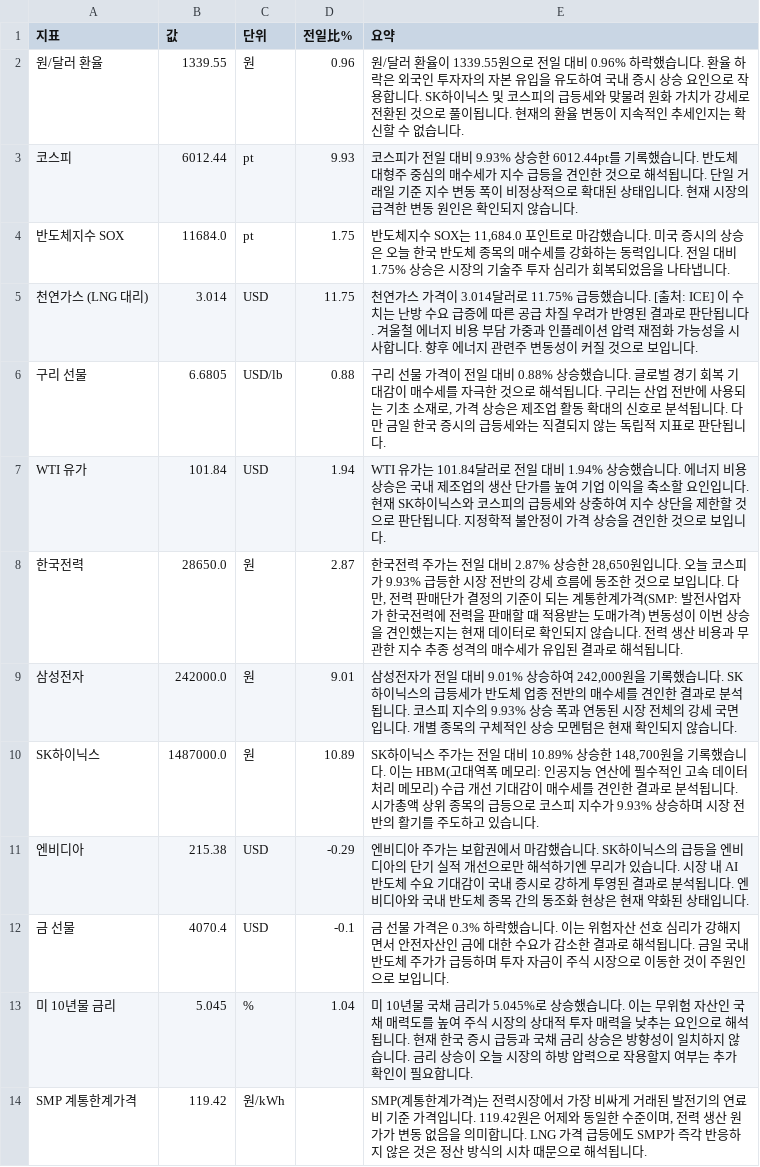
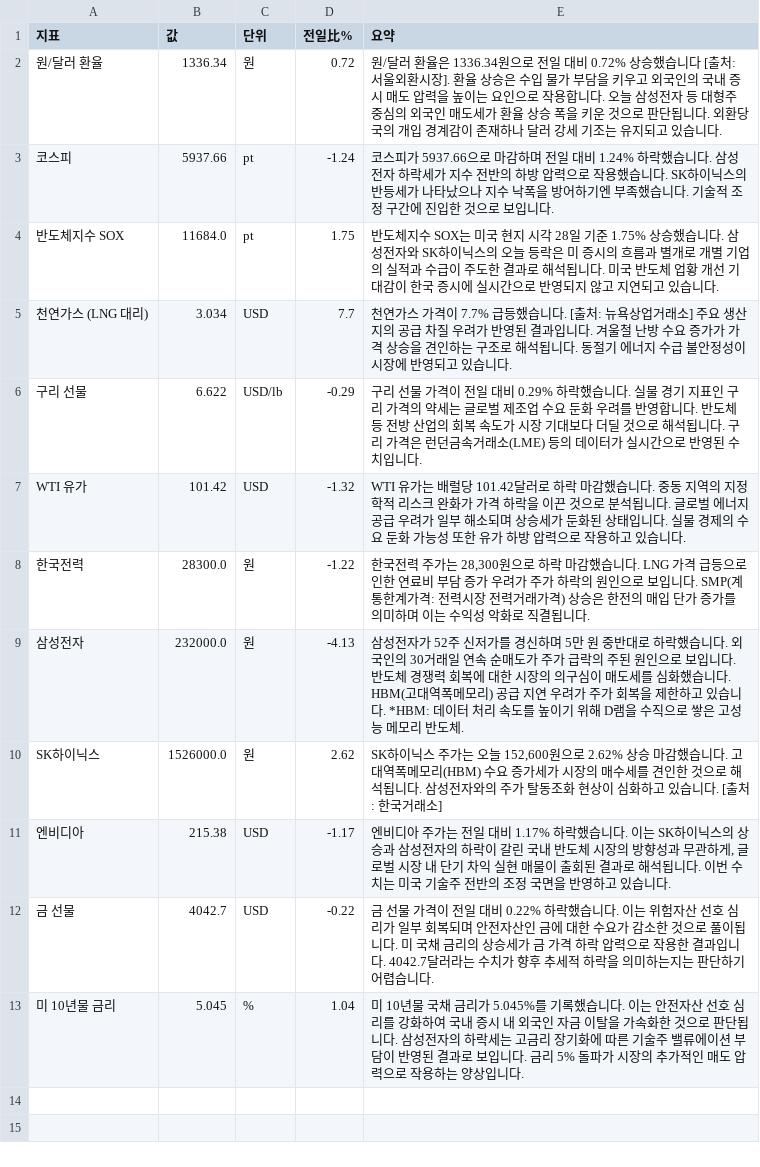
Before and after one commit to baehongcheol21-lab/info-board, a CSV file: exports/2026-10-29.csv, drawn as a sheet.

```diff
--- a/exports/2026-10-29.csv
+++ b/exports/2026-10-29.csv
@@ -1,14 +1,13 @@
 지표,값,단위,전일比%,요약
-원/달러 환율,1339.55,원,0.96,원/달러 환율이 1339.55원으로 전일 대비 0.96% 하락했습니다. 환율 하락은 외국인 투자자의 자본 유입을 유도하여 국내 증시 상승 요인으로 작용합니다. SK하이닉스 및 코스피의 급등세와 맞물려 원화 가치가 강세로 전환된 것으로 풀이됩니다. 현재의 환율 변동이 지속적인 추세인지는 확신할 수 없습니다.
-코스피,6012.44,pt,9.93,코스피가 전일 대비 9.93% 상승한 6012.44pt를 기록했습니다. 반도체 대형주 중심의 매수세가 지수 급등을 견인한 것으로 해석됩니다. 단일 거래일 기준 지수 변동 폭이 비정상적으로 확대된 상태입니다. 현재 시장의 급격한 변동 원인은 확인되지 않습니다.
-반도체지수 SOX,11684.0,pt,1.75,"반도체지수 SOX는 11,684.0 포인트로 마감했습니다. 미국 증시의 상승은 오늘 한국 반도체 종목의 매수세를 강화하는 동력입니다. 전일 대비 1.75% 상승은 시장의 기술주 투자 심리가 회복되었음을 나타냅니다."
-천연가스 (LNG 대리),3.014,USD,11.75,천연가스 가격이 3.014달러로 11.75% 급등했습니다. [출처: ICE]  이 수치는 난방 수요 급증에 따른 공급 차질 우려가 반영된 결과로 판단됩니다. 겨울철 에너지 비용 부담 가중과 인플레이션 압력 재점화 가능성을 시사합니다. 향후 에너지 관련주 변동성이 커질 것으로 보입니다.
-구리 선물,6.6805,USD/lb,0.88,"구리 선물 가격이 전일 대비 0.88% 상승했습니다.  글로벌 경기 회복 기대감이 매수세를 자극한 것으로 해석됩니다. 구리는 산업 전반에 사용되는 기초 소재로, 가격 상승은 제조업 활동 확대의 신호로 분석됩니다. 다만 금일 한국 증시의 급등세와는 직결되지 않는 독립적 지표로 판단됩니다."
-WTI 유가,101.84,USD,1.94,WTI 유가는 101.84달러로 전일 대비 1.94% 상승했습니다.  에너지 비용 상승은 국내 제조업의 생산 단가를 높여 기업 이익을 축소할 요인입니다. 현재 SK하이닉스와 코스피의 급등세와 상충하여 지수 상단을 제한할 것으로 판단됩니다. 지정학적 불안정이 가격 상승을 견인한 것으로 보입니다.
-한국전력,28650.0,원,2.87,"한국전력 주가는 전일 대비 2.87% 상승한 28,650원입니다.  오늘 코스피가 9.93% 급등한 시장 전반의 강세 흐름에 동조한 것으로 보입니다. 다만, 전력 판매단가 결정의 기준이 되는 계통한계가격(SMP: 발전사업자가 한국전력에 전력을 판매할 때 적용받는 도매가격) 변동성이 이번 상승을 견인했는지는 현재 데이터로 확인되지 않습니다. 전력 생산 비용과 무관한 지수 추종 성격의 매수세가 유입된 결과로 해석됩니다."
-삼성전자,242000.0,원,9.01,"삼성전자가 전일 대비 9.01% 상승하여 242,000원을 기록했습니다. SK하이닉스의 급등세가 반도체 업종 전반의 매수세를 견인한 결과로 분석됩니다. 코스피 지수의 9.93% 상승 폭과 연동된 시장 전체의 강세 국면입니다. 개별 종목의 구체적인 상승 모멘텀은 현재 확인되지 않습니다."
-SK하이닉스,1487000.0,원,10.89,"SK하이닉스 주가는 전일 대비 10.89% 상승한 148,700원을 기록했습니다. 이는 HBM(고대역폭 메모리: 인공지능 연산에 필수적인 고속 데이터 처리 메모리) 수급 개선 기대감이 매수세를 견인한 결과로 분석됩니다. 시가총액 상위 종목의 급등으로 코스피 지수가 9.93% 상승하며 시장 전반의 활기를 주도하고 있습니다."
-엔비디아,215.38,USD,-0.29,엔비디아 주가는 보합권에서 마감했습니다.  SK하이닉스의 급등을 엔비디아의 단기 실적 개선으로만 해석하기엔 무리가 있습니다.  시장 내 AI 반도체 수요 기대감이 국내 증시로 강하게 투영된 결과로 분석됩니다.  엔비디아와 국내 반도체 종목 간의 동조화 현상은 현재 약화된 상태입니다.
-금 선물,4070.4,USD,-0.1,금 선물 가격은 0.3% 하락했습니다. 이는 위험자산 선호 심리가 강해지면서 안전자산인 금에 대한 수요가 감소한 결과로 해석됩니다. 금일 국내 반도체 주가가 급등하며 투자 자금이 주식 시장으로 이동한 것이 주원인으로 보입니다.
-미 10년물 금리,5.045,%,1.04,미 10년물 국채 금리가 5.045%로 상승했습니다.  이는 무위험 자산인 국채 매력도를 높여 주식 시장의 상대적 투자 매력을 낮추는 요인으로 해석됩니다.   현재 한국 증시 급등과 국채 금리 상승은 방향성이 일치하지 않습니다. 금리 상승이 오늘 시장의 하방 압력으로 작용할지 여부는 추가 확인이 필요합니다.
-SMP 계통한계가격,119.42,원/kWh,,"SMP(계통한계가격)는 전력시장에서 가장 비싸게 거래된 발전기의 연료비 기준 가격입니다. 119.42원은 어제와 동일한 수준이며, 전력 생산 원가가 변동 없음을 의미합니다. LNG 가격 급등에도 SMP가 즉각 반응하지 않은 것은 정산 방식의 시차 때문으로 해석됩니다."
+원/달러 환율,1336.34,원,0.72,원/달러 환율은 1336.34원으로 전일 대비 0.72% 상승했습니다 [출처: 서울외환시장]. 환율 상승은 수입 물가 부담을 키우고 외국인의 국내 증시 매도 압력을 높이는 요인으로 작용합니다. 오늘 삼성전자 등 대형주 중심의 외국인 매도세가 환율 상승 폭을 키운 것으로 판단됩니다. 외환당국의 개입 경계감이 존재하나 달러 강세 기조는 유지되고 있습니다.
+코스피,5937.66,pt,-1.24,코스피가 5937.66으로 마감하며 전일 대비 1.24% 하락했습니다.  삼성전자 하락세가 지수 전반의 하방 압력으로 작용했습니다. SK하이닉스의 반등세가 나타났으나 지수 낙폭을 방어하기엔 부족했습니다. 기술적 조정 구간에 진입한 것으로 보입니다.
+반도체지수 SOX,11684.0,pt,1.75,반도체지수 SOX는 미국 현지 시각 28일 기준 1.75% 상승했습니다. 삼성전자와 SK하이닉스의 오늘 등락은 미 증시의 흐름과 별개로 개별 기업의 실적과 수급이 주도한 결과로 해석됩니다. 미국 반도체 업황 개선 기대감이 한국 증시에 실시간으로 반영되지 않고 지연되고 있습니다.
+천연가스 (LNG 대리),3.034,USD,7.7,천연가스 가격이 7.7% 급등했습니다. [출처: 뉴욕상업거래소]   주요 생산지의 공급 차질 우려가 반영된 결과입니다. 겨울철 난방 수요 증가가 가격 상승을 견인하는 구조로 해석됩니다. 동절기 에너지 수급 불안정성이 시장에 반영되고 있습니다.
+구리 선물,6.622,USD/lb,-0.29,구리 선물 가격이 전일 대비 0.29% 하락했습니다. 실물 경기 지표인 구리 가격의 약세는 글로벌 제조업 수요 둔화 우려를 반영합니다. 반도체 등 전방 산업의 회복 속도가 시장 기대보다 더딜 것으로 해석됩니다. 구리 가격은 런던금속거래소(LME) 등의 데이터가 실시간으로 반영된 수치입니다.
+WTI 유가,101.42,USD,-1.32,WTI 유가는 배럴당 101.42달러로 하락 마감했습니다. 중동 지역의 지정학적 리스크 완화가 가격 하락을 이끈 것으로 분석됩니다. 글로벌 에너지 공급 우려가 일부 해소되며 상승세가 둔화된 상태입니다. 실물 경제의 수요 둔화 가능성 또한 유가 하방 압력으로 작용하고 있습니다.
+한국전력,28300.0,원,-1.22,"한국전력 주가는 28,300원으로 하락 마감했습니다.  LNG 가격 급등으로 인한 연료비 부담 증가 우려가 주가 하락의 원인으로 보입니다.  SMP(계통한계가격: 전력시장 전력거래가격) 상승은 한전의 매입 단가 증가를 의미하며 이는 수익성 악화로 직결됩니다."
+삼성전자,232000.0,원,-4.13,삼성전자가 52주 신저가를 경신하며 5만 원 중반대로 하락했습니다. 외국인의 30거래일 연속 순매도가 주가 급락의 주된 원인으로 보입니다. 반도체 경쟁력 회복에 대한 시장의 의구심이 매도세를 심화했습니다. HBM(고대역폭메모리) 공급 지연 우려가 주가 회복을 제한하고 있습니다.   *HBM: 데이터 처리 속도를 높이기 위해 D램을 수직으로 쌓은 고성능 메모리 반도체.
+SK하이닉스,1526000.0,원,2.62,"SK하이닉스 주가는 오늘 152,600원으로 2.62% 상승 마감했습니다.  고대역폭메모리(HBM) 수요 증가세가 시장의 매수세를 견인한 것으로 해석됩니다.  삼성전자와의 주가 탈동조화 현상이 심화하고 있습니다.  [출처: 한국거래소]"
+엔비디아,215.38,USD,-1.17,"엔비디아 주가는 전일 대비 1.17% 하락했습니다. 이는 SK하이닉스의 상승과 삼성전자의 하락이 갈린 국내 반도체 시장의 방향성과 무관하게, 글로벌 시장 내 단기 차익 실현 매물이 출회된 결과로 해석됩니다. 이번 수치는 미국 기술주 전반의 조정 국면을 반영하고 있습니다."
+금 선물,4042.7,USD,-0.22,금 선물 가격이 전일 대비 0.22% 하락했습니다. 이는 위험자산 선호 심리가 일부 회복되며 안전자산인 금에 대한 수요가 감소한 것으로 풀이됩니다. 미 국채 금리의 상승세가 금 가격 하락 압력으로 작용한 결과입니다. 4042.7달러라는 수치가 향후 추세적 하락을 의미하는지는 판단하기 어렵습니다.
+미 10년물 금리,5.045,%,1.04,미 10년물 국채 금리가 5.045%를 기록했습니다. 이는 안전자산 선호 심리를 강화하여 국내 증시 내 외국인 자금 이탈을 가속화한 것으로 판단됩니다. 삼성전자의 하락세는 고금리 장기화에 따른 기술주 밸류에이션 부담이 반영된 결과로 보입니다. 금리 5% 돌파가 시장의 추가적인 매도 압력으로 작용하는 양상입니다.
```
Also changed, not shown: 17 other files.
